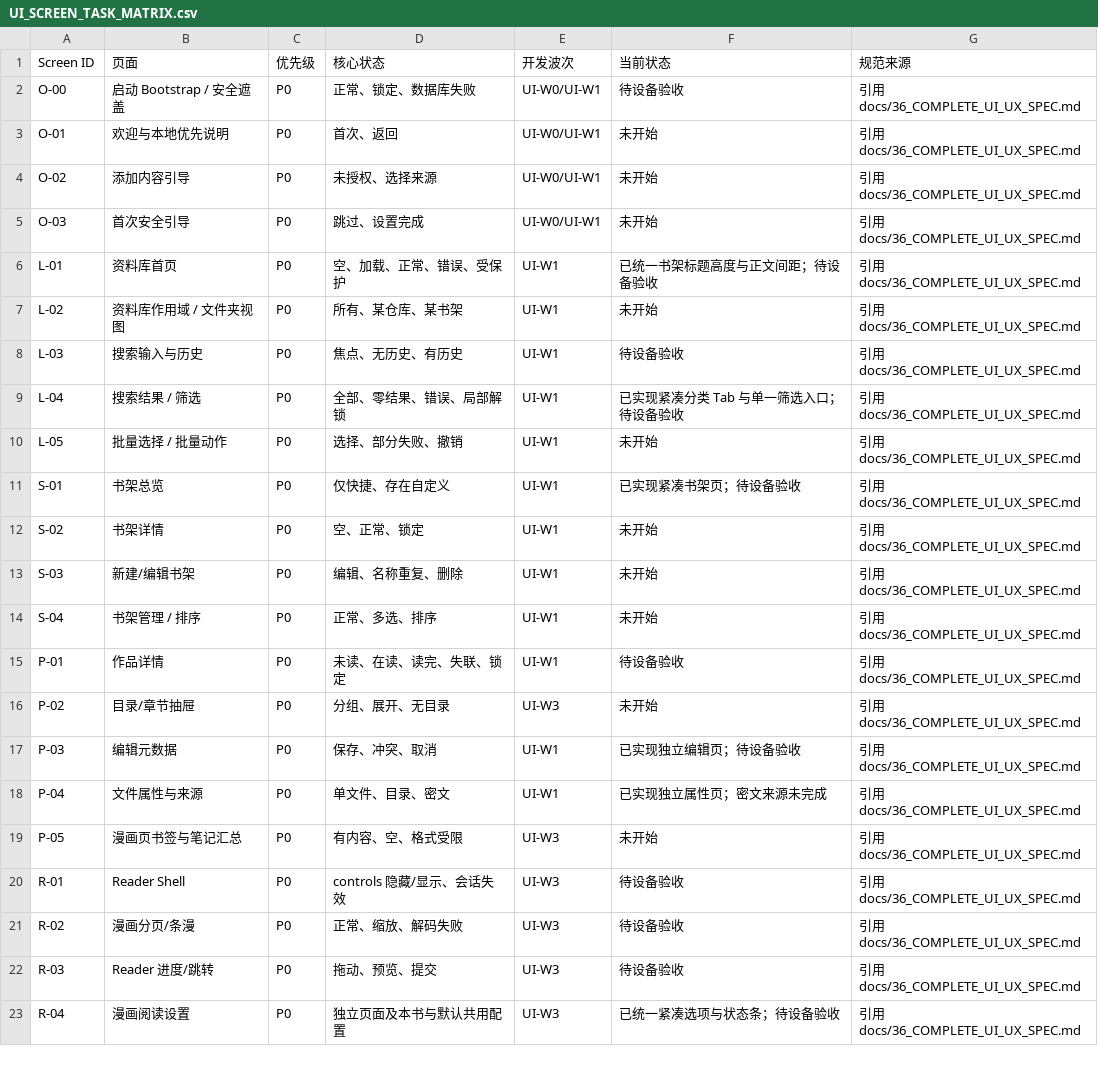
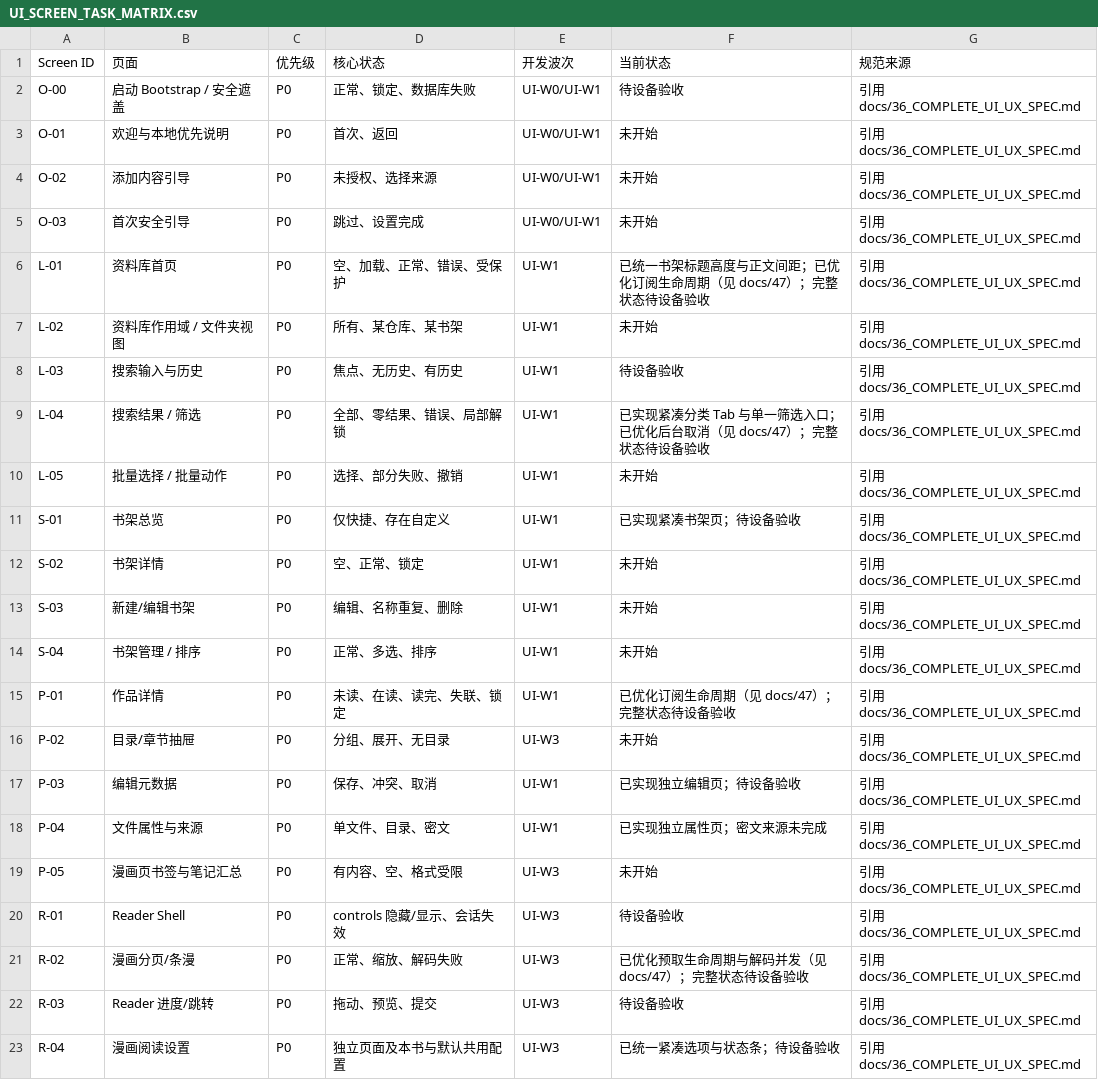
Before and after one commit to lllll081926i/AsterReader, a CSV file: planning/UI_SCREEN_TASK_MATRIX.csv, drawn as a sheet; only a part is shown.

```diff
--- a/planning/UI_SCREEN_TASK_MATRIX.csv
+++ b/planning/UI_SCREEN_TASK_MATRIX.csv
@@ -5,6 +5,6 @@ O-02,添加内容引导,P0,未授权、选择来源,UI-W0/UI-W1,未开始,引用
 O-03,首次安全引导,P0,跳过、设置完成,UI-W0/UI-W1,未开始,引用 docs/36_COMPLETE_UI_UX_SPEC.md
-L-01,资料库首页,P0,空、加载、正常、错误、受保护,UI-W1,已统一书架标题高度与正文间距；待设备验收,引用 docs/36_COMPLETE_UI_UX_SPEC.md
+L-01,资料库首页,P0,空、加载、正常、错误、受保护,UI-W1,已统一书架标题高度与正文间距；已优化订阅生命周期（见 docs/47）；完整状态待设备验收,引用 docs/36_COMPLETE_UI_UX_SPEC.md
 L-02,资料库作用域 / 文件夹视图,P0,所有、某仓库、某书架,UI-W1,未开始,引用 docs/36_COMPLETE_UI_UX_SPEC.md
 L-03,搜索输入与历史,P0,焦点、无历史、有历史,UI-W1,待设备验收,引用 docs/36_COMPLETE_UI_UX_SPEC.md
-L-04,搜索结果 / 筛选,P0,全部、零结果、错误、局部解锁,UI-W1,已实现紧凑分类 Tab 与单一筛选入口；待设备验收,引用 docs/36_COMPLETE_UI_UX_SPEC.md
+L-04,搜索结果 / 筛选,P0,全部、零结果、错误、局部解锁,UI-W1,已实现紧凑分类 Tab 与单一筛选入口；已优化后台取消（见 docs/47）；完整状态待设备验收,引用 docs/36_COMPLETE_UI_UX_SPEC.md
 L-05,批量选择 / 批量动作,P0,选择、部分失败、撤销,UI-W1,未开始,引用 docs/36_COMPLETE_UI_UX_SPEC.md
@@ -14,3 +14,3 @@ S-03,新建/编辑书架,P0,编辑、名称重复、删除,UI-W1,未开始,引
 S-04,书架管理 / 排序,P0,正常、多选、排序,UI-W1,未开始,引用 docs/36_COMPLETE_UI_UX_SPEC.md
-P-01,作品详情,P0,未读、在读、读完、失联、锁定,UI-W1,待设备验收,引用 docs/36_COMPLETE_UI_UX_SPEC.md
+P-01,作品详情,P0,未读、在读、读完、失联、锁定,UI-W1,已优化订阅生命周期（见 docs/47）；完整状态待设备验收,引用 docs/36_COMPLETE_UI_UX_SPEC.md
 P-02,目录/章节抽屉,P0,分组、展开、无目录,UI-W3,未开始,引用 docs/36_COMPLETE_UI_UX_SPEC.md
@@ -20,3 +20,3 @@ P-05,漫画页书签与笔记汇总,P0,有内容、空、格式受限,UI-W3,未
 R-01,Reader Shell,P0,controls 隐藏/显示、会话失效,UI-W3,待设备验收,引用 docs/36_COMPLETE_UI_UX_SPEC.md
-R-02,漫画分页/条漫,P0,正常、缩放、解码失败,UI-W3,待设备验收,引用 docs/36_COMPLETE_UI_UX_SPEC.md
+R-02,漫画分页/条漫,P0,正常、缩放、解码失败,UI-W3,已优化预取生命周期与解码并发（见 docs/47）；完整状态待设备验收,引用 docs/36_COMPLETE_UI_UX_SPEC.md
 R-03,Reader 进度/跳转,P0,拖动、预览、提交,UI-W3,待设备验收,引用 docs/36_COMPLETE_UI_UX_SPEC.md
```
Also changed, not shown: 17 other files.
